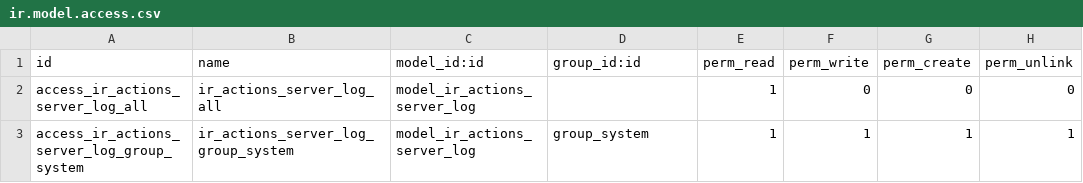
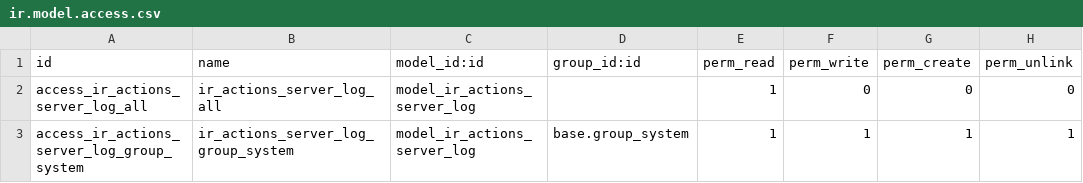
Before and after one commit to Smile-SA/odoo_addons, a CSV file: smile_ir_actions_extension/security/ir.model.access.csv, drawn as a sheet.

Commit message:
[FIX] Escape special characters in log2db [ADD] Security in the modules smile_ir_actions_extension and smile_export

```diff
--- a/smile_ir_actions_extension/security/ir.model.access.csv
+++ b/smile_ir_actions_extension/security/ir.model.access.csv
@@ -2,2 +2,2 @@
 "access_ir_actions_server_log_all","ir_actions_server_log_all","model_ir_actions_server_log",,1,0,0,0
-"access_ir_actions_server_log_group_system","ir_actions_server_log_group_system","model_ir_actions_server_log","group_system",1,1,1,1
+"access_ir_actions_server_log_group_system","ir_actions_server_log_group_system","model_ir_actions_server_log","base.group_system",1,1,1,1
```
Also changed, not shown: 4 other files.
